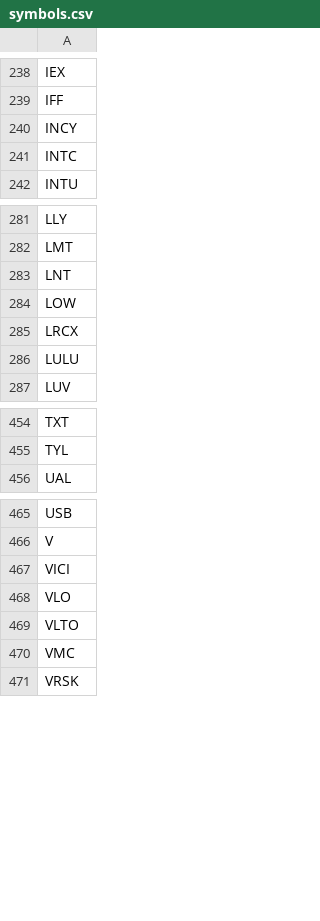
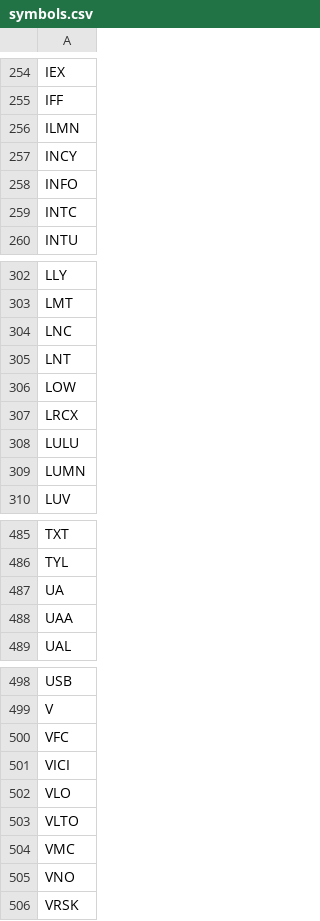
Before and after one commit to mkansakar/ticker, a CSV file: symbols.csv, drawn as a sheet; only a part is shown, gaps mark what is left out; the diff covers the shown part only; the diff names each change by its address in the sheet, - before the commit and + after, or states it on an @@ line.

```diff
--- a/symbols.csv
+++ b/symbols.csv
+row 256: ILMN
+row 258: INFO
+row 304: LNC
+row 309: LUMN
+row 487: UA
+row 488: UAA
+row 500: VFC
+row 505: VNO
```
Also changed, not shown: 33 added rows and 2 removed rows elsewhere in this file.
